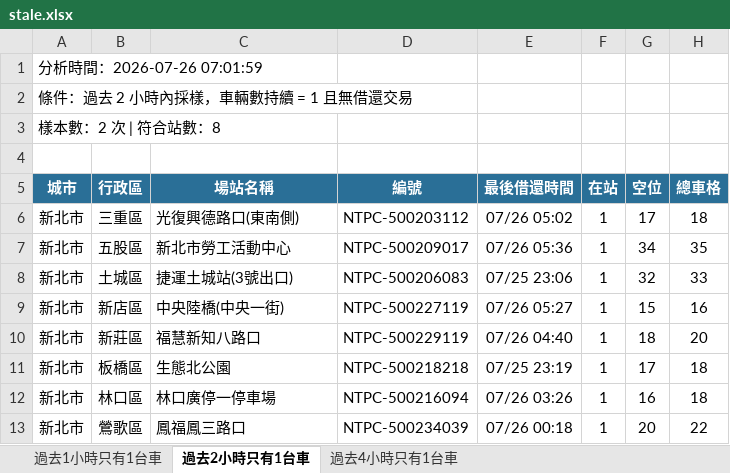
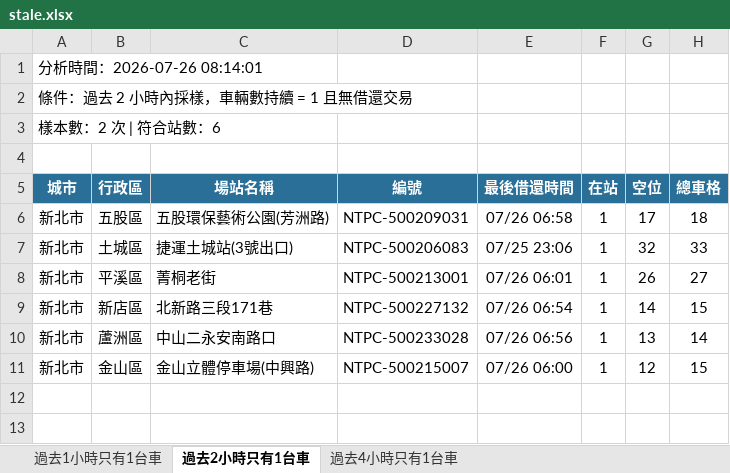
Before and after one commit to hippop3c/fixedbike, an Excel workbook: stale.xlsx, sheet 過去2小時只有1台車, drawn as a sheet; values as stored, in another font and other column widths than the file's, no borders; removed rows and columns are numbered as before the commit, all else as after; the diff names each change by its address in the sheet, - before the commit and + after, or states it on an @@ line.

```diff
--- a/stale.xlsx (sheet 過去2小時只有1台車)
+++ b/stale.xlsx (sheet 過去2小時只有1台車)
-A1 (城市): 分析時間：2026-07-26 07:01:59
+A1 (城市): 分析時間：2026-07-26 08:14:01
-A3 (城市): 樣本數：2 次 | 符合站數：8
+A3 (城市): 樣本數：2 次 | 符合站數：6
-B6 (行政區): 三重區
+B6 (行政區): 五股區
-C6 (場站名稱): 光復興德路口(東南側)
+C6 (場站名稱): 五股環保藝術公園(芳洲路)
-D6 (編號): NTPC-500203112
+D6 (編號): NTPC-500209031
-E6 (最後借還時間): 07/26 05:02
+E6 (最後借還時間): 07/26 06:58
-row 7: 新北市 | 五股區 | 新北市勞工活動中心 | NTPC-500209017 | 07/26 05:36 | 1 | 34 | 35
+row 8: 新北市 | 平溪區 | 菁桐老街 | NTPC-500213001 | 07/26 06:01 | 1 | 26 | 27
-C9 (場站名稱): 中央陸橋(中央一街)
+C9 (場站名稱): 北新路三段171巷
-D9 (編號): NTPC-500227119
+D9 (編號): NTPC-500227132
-E9 (最後借還時間): 07/26 05:27
+E9 (最後借還時間): 07/26 06:54
-G9 (空位): 15
+G9 (空位): 14
-H9 (總車格): 16
+H9 (總車格): 15
-B10 (行政區): 新莊區
+B10 (行政區): 蘆洲區
-C10 (場站名稱): 福慧新知八路口
+C10 (場站名稱): 中山二永安南路口
-D10 (編號): NTPC-500229119
+D10 (編號): NTPC-500233028
-E10 (最後借還時間): 07/26 04:40
+E10 (最後借還時間): 07/26 06:56
-G10 (空位): 18
+G10 (空位): 13
-H10 (總車格): 20
+H10 (總車格): 14
-row 11: 新北市 | 板橋區 | 生態北公園 | NTPC-500218218 | 07/25 23:19 | 1 | 17 | 18
-B11 (行政區): 林口區
+B11 (行政區): 金山區
-C11 (場站名稱): 林口廣停一停車場
+C11 (場站名稱): 金山立體停車場(中興路)
-D11 (編號): NTPC-500216094
+D11 (編號): NTPC-500215007
-E11 (最後借還時間): 07/26 03:26
+E11 (最後借還時間): 07/26 06:00
-G11 (空位): 16
+G11 (空位): 12
-H11 (總車格): 18
+H11 (總車格): 15
-row 13: 新北市 | 鶯歌區 | 鳳福鳳三路口 | NTPC-500234039 | 07/26 00:18 | 1 | 20 | 22
```
Also changed, not shown: sheet 過去4小時只有1台車, sheet 過去1小時只有1台車, 3 other files.
